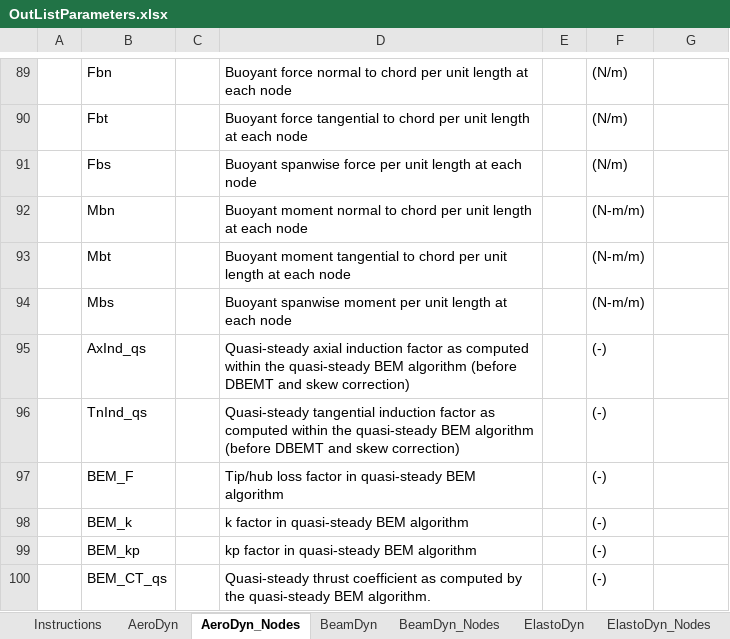
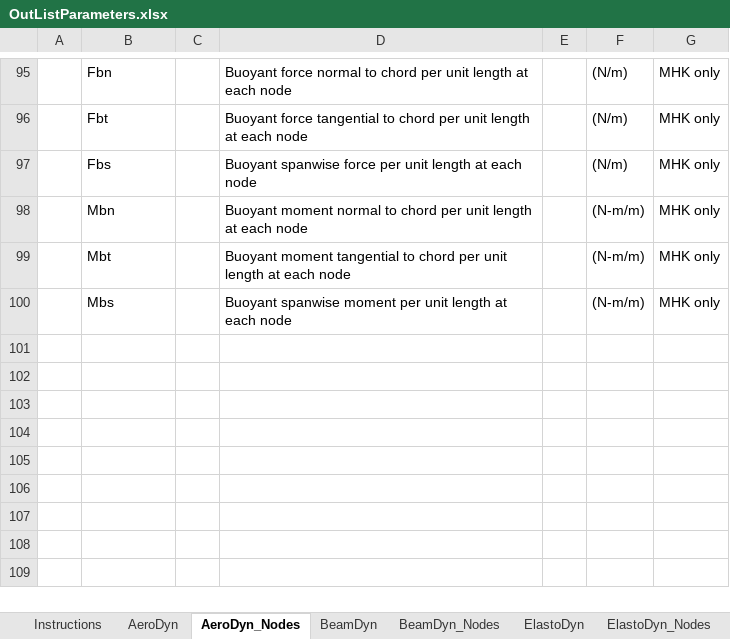
Before and after one commit to ebranlard/openfast, an Excel workbook: docs/OtherSupporting/OutListParameters.xlsx, sheet AeroDyn_Nodes, drawn as a sheet; only a part is shown, gaps mark what is left out; values as stored, in another font and other column widths than the file's, no borders; removed rows and columns are numbered as before the commit, all else as after; the diff covers the shown part only; the diff names each change by its address in the sheet, - before the commit and + after, or states it on an @@ line.

```diff
--- a/docs/OtherSupporting/OutListParameters.xlsx (sheet AeroDyn_Nodes)
+++ b/docs/OtherSupporting/OutListParameters.xlsx (sheet AeroDyn_Nodes)
-G95:G100: (empty)
+G95:G100: MHK only
@@ row 95 moved to row 52: AxInd_qs @@
@@ row 96 moved to row 53: TnInd_qs @@
-row 97:  | BEM_F |  | Tip/hub loss factor in quasi-steady BEM algorithm |  | (-)
-row 98:  | BEM_k |  | k factor in quasi-steady BEM algorithm |  | (-)
-row 99:  | BEM_kp |  | kp factor in quasi-steady BEM algorithm |  | (-)
-row 100:  | BEM_CT_qs |  | Quasi-steady thrust coefficient as computed by the quasi-steady BEM algorithm. |  | (-)
```
Also changed, not shown: 8 added rows, 4 removed rows, 10 moved rows and 11 edited cells elsewhere in this sheet, 9 other files.
